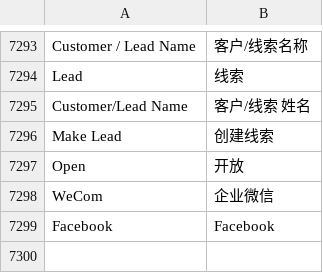
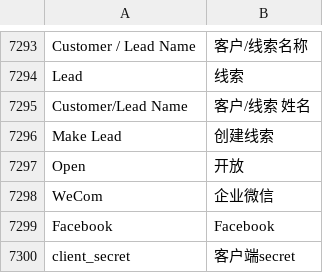
Before and after one commit to saoxia/erpnext_china, a CSV file: erpnext_china/translations/zh.csv, drawn as a sheet; only a part is shown, gaps mark what is left out; the diff names each change by its address in the sheet, - before the commit and + after, or states it on an @@ line.

Commit message:
Update zh.csv

```diff
--- a/erpnext_china/translations/zh.csv
+++ b/erpnext_china/translations/zh.csv
+row 7300: client_secret | 客户端secret
```
